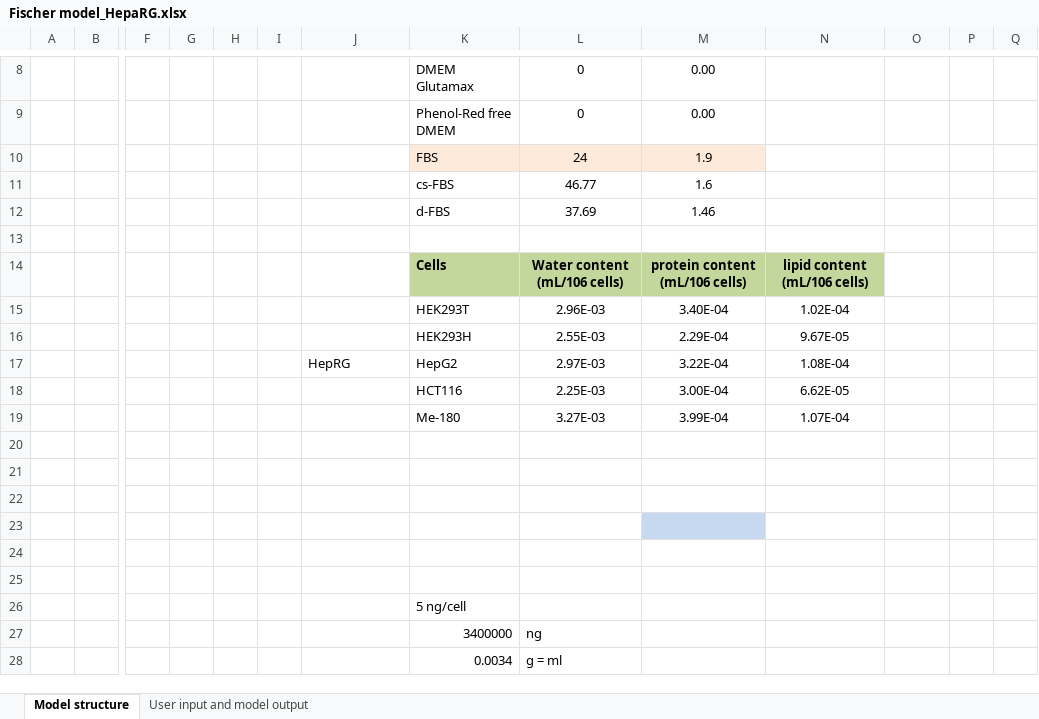
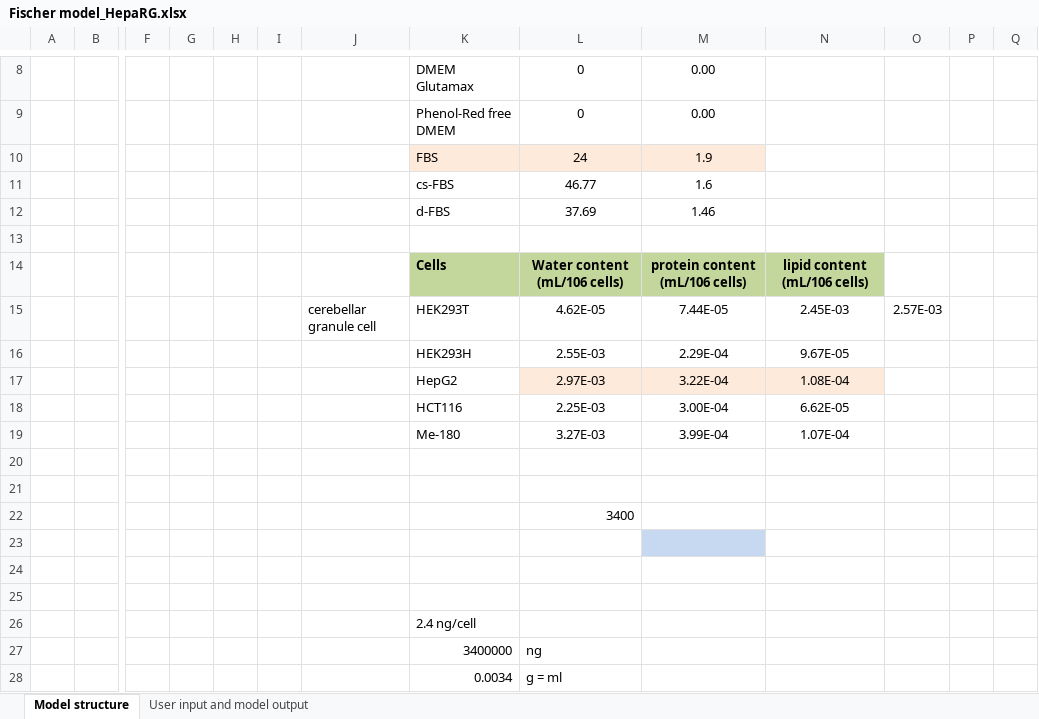
Before and after one commit to hsingchiehlin/Invitro_mass_balance_models, an Excel workbook: model performance comparison/Amount_Cell_Media/Broeders 2013/Results/Fischer model_HepaRG.xlsx, sheet Model structure, drawn as a sheet; only a part is shown, gaps mark what is left out; values as stored, in another font and other column widths than the file's, no borders; charts and pictures not drawn; removed rows and columns are numbered as before the commit, all else as after; rows hold the shown columns only; the diff names each change by its address in the sheet, - before the commit and + after, or states it on an @@ line.

```diff
--- a/model performance comparison/Amount_Cell_Media/Broeders 2013/Results/Fischer model_HepaRG.xlsx (sheet Model structure)
+++ b/model performance comparison/Amount_Cell_Media/Broeders 2013/Results/Fischer model_HepaRG.xlsx (sheet Model structure)
-row 15:  |  |  |  |  |  |  | HEK293T | 2.96E-03 | 3.40E-04 | 1.02E-04
+row 15:  |  |  |  |  |  | cerebellar granule cell | HEK293T | 4.62E-05 | 7.44E-05 | 2.45E-03 | 2.57E-03
-J17: HepRG
+J17: (empty)
-L17:N17 fill: none
+L17:N17 fill: #FDEADA
+row 22:  |  |  |  |  |  |  |  | 3400
-M23 fill: none
+M23 fill: #C6D9F1
-M24 fill: #C6D9F1
+M24 fill: none
-row 25: (empty)
-K26: 5 ng/cell
+K26: 2.4 ng/cell
```
Also changed, not shown: sheet User input and model output, formulas that keep their value, model performance comparison/Amount_Cell_Media/Broeders 2013/Results/IV-MBM EQP v2.1 WEB 2024_HepaRG.xlsm, 4 other files.
